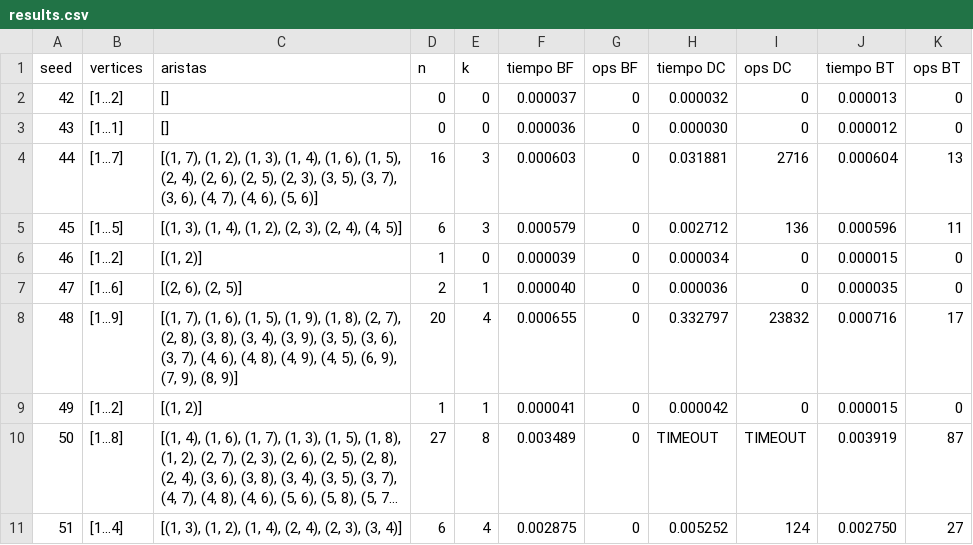
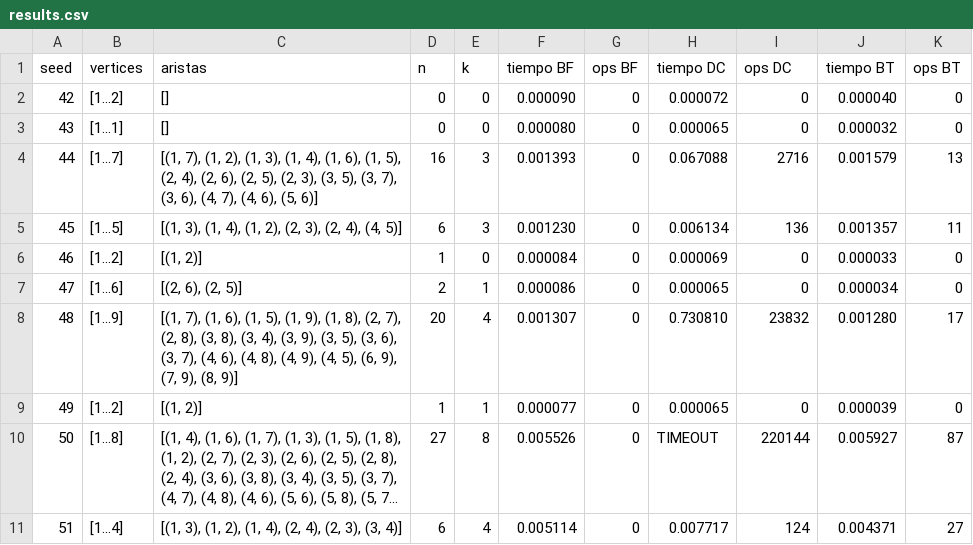
Before and after one commit to LuisCastillo04/NPC_SUB_DIGRAFH, a CSV file: NPC_SUB_DIGRAFH_PYTHON_CODE/results.csv, drawn as a sheet; long unchanged cells end in …; the diff names each change by its address in the sheet, - before the commit and + after, or states it on an @@ line.

```diff
--- a/NPC_SUB_DIGRAFH_PYTHON_CODE/results.csv
+++ b/NPC_SUB_DIGRAFH_PYTHON_CODE/results.csv
-F2 (tiempo BF): 0.000037
+F2 (tiempo BF): 0.000090
-H2 (tiempo DC): 0.000032
+H2 (tiempo DC): 0.000072
-J2 (tiempo BT): 0.000013
+J2 (tiempo BT): 0.000040
-F3 (tiempo BF): 0.000036
+F3 (tiempo BF): 0.000080
-H3 (tiempo DC): 0.000030
+H3 (tiempo DC): 0.000065
-J3 (tiempo BT): 0.000012
+J3 (tiempo BT): 0.000032
-F4 (tiempo BF): 0.000603
+F4 (tiempo BF): 0.001393
-H4 (tiempo DC): 0.031881
+H4 (tiempo DC): 0.067088
-J4 (tiempo BT): 0.000604
+J4 (tiempo BT): 0.001579
-F5 (tiempo BF): 0.000579
+F5 (tiempo BF): 0.001230
-H5 (tiempo DC): 0.002712
+H5 (tiempo DC): 0.006134
-J5 (tiempo BT): 0.000596
+J5 (tiempo BT): 0.001357
-F6 (tiempo BF): 0.000039
+F6 (tiempo BF): 0.000084
-H6 (tiempo DC): 0.000034
+H6 (tiempo DC): 0.000069
-J6 (tiempo BT): 0.000015
+J6 (tiempo BT): 0.000033
-F7 (tiempo BF): 0.000040
+F7 (tiempo BF): 0.000086
-H7 (tiempo DC): 0.000036
+H7 (tiempo DC): 0.000065
-J7 (tiempo BT): 0.000035
+J7 (tiempo BT): 0.000034
-F8 (tiempo BF): 0.000655
+F8 (tiempo BF): 0.001307
-H8 (tiempo DC): 0.332797
+H8 (tiempo DC): 0.730810
-J8 (tiempo BT): 0.000716
+J8 (tiempo BT): 0.001280
-F9 (tiempo BF): 0.000041
+F9 (tiempo BF): 0.000077
-H9 (tiempo DC): 0.000042
+H9 (tiempo DC): 0.000065
-J9 (tiempo BT): 0.000015
+J9 (tiempo BT): 0.000039
-F10 (tiempo BF): 0.003489
+F10 (tiempo BF): 0.005526
-I10 (ops DC): TIMEOUT
+I10 (ops DC): 220144
-J10 (tiempo BT): 0.003919
+J10 (tiempo BT): 0.005927
-F11 (tiempo BF): 0.002875
+F11 (tiempo BF): 0.005114
-H11 (tiempo DC): 0.005252
+H11 (tiempo DC): 0.007717
-J11 (tiempo BT): 0.002750
+J11 (tiempo BT): 0.004371
```
Also changed, not shown: 3 other files.
